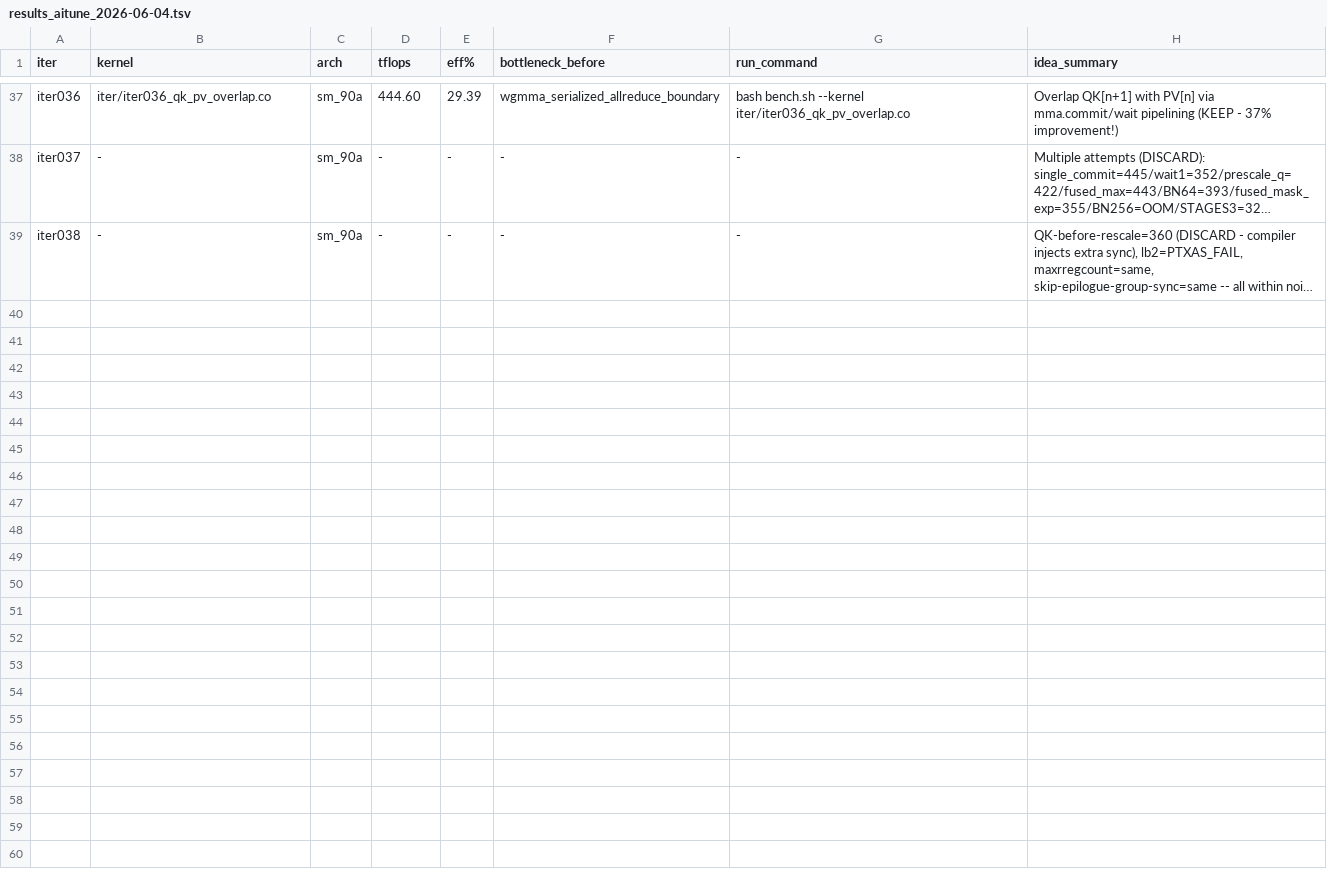
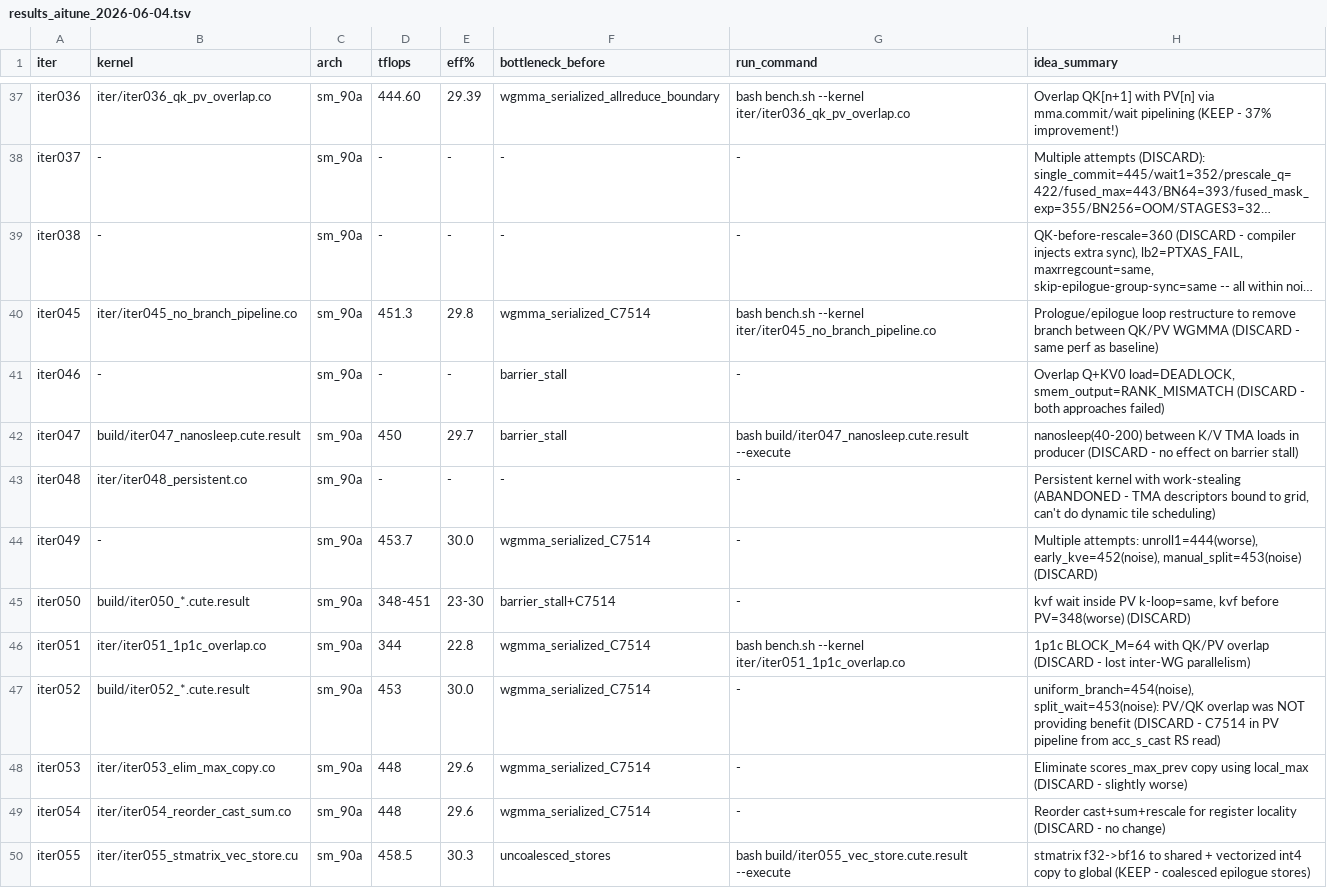
Before and after one commit to LancerLab/croqtile, a TSV file: benchmark/performance/flash_atten/causal_prefill_d128/choreo/results_aitune_2026-06-04.tsv, drawn as a sheet; only a part is shown, gaps mark what is left out; long unchanged cells end in …; the diff names each change by its address in the sheet, - before the commit and + after, or states it on an @@ line.

Commit message:
(bench): ship causal_prefill_d128 iter055 stmatrix winner (446 -> 458.5 TFLOPS, +3%)
Ship the .cu-level stmatrix epilogue optimization from
ai-tune/2026-06-04/causal_prefill_d128 iter055. Replaces the default
per-element global store with stmatrix to shared memory + vectorized
int4 copy to global, reducing uncoalesced store stalls.

Total improvement over original baseline: 279 -> 458.5 TFLOPS (+64%).

Contents:
- causal_prefill_d128_aitune_2026-06-04_iter055/: self-contained .cu + run.sh
- Updated results.tsv with full 57-iteration experiment log
- Updated README with iter055 findings and remaining bottleneck analysis

Verified on SM90a: max_abs_err=0.0051, fail_rate=0/512 PASS.

```diff
--- a/benchmark/performance/flash_atten/causal_prefill_d128/choreo/results_aitune_2026-06-04.tsv
+++ b/benchmark/performance/flash_atten/causal_prefill_d128/choreo/results_aitune_2026-06-04.tsv
+row 40: iter045 | iter/iter045_no_branch_pipeline.co | sm_90a | 451.3 | 29.8 | wgmma_serialized_C7514 | bash bench.sh --kernel iter/iter045_no_branch_pipeline.co | Prologue/epilogue loop restructure to remove branch between QK/PV WGMMA (DISCARD - same perf as baseline)
+row 41: iter046 | - | sm_90a | - | - | barrier_stall | - | Overlap Q+KV0 load=DEADLOCK, smem_output=RANK_MISMATCH (DISCARD - both approaches failed)
+row 42: iter047 | build/iter047_nanosleep.cute.result | sm_90a | 450 | 29.7 | barrier_stall | bash build/iter047_nanosleep.cute.result --execute | nanosleep(40-200) between K/V TMA loads in producer (DISCARD - no effect on barrier stall)
+row 43: iter048 | iter/iter048_persistent.co | sm_90a | - | - | - | - | Persistent kernel with work-stealing (ABANDONED - TMA descriptors bound to grid, can't do dynamic tile scheduling)
+row 44: iter049 | - | sm_90a | 453.7 | 30.0 | wgmma_serialized_C7514 | - | Multiple attempts: unroll1=444(worse), early_kve=452(noise), manual_split=453(noise) (DISCARD)
+row 45: iter050 | build/iter050_*.cute.result | sm_90a | 348-451 | 23-30 | barrier_stall+C7514 | - | kvf wait inside PV k-loop=same, kvf before PV=348(worse) (DISCARD)
+row 46: iter051 | iter/iter051_1p1c_overlap.co | sm_90a | 344 | 22.8 | wgmma_serialized_C7514 | bash bench.sh --kernel iter/iter051_1p1c_overlap.co | 1p1c BLOCK_M=64 with QK/PV overlap (DISCARD - lost inter-WG parallelism)
+row 47: iter052 | build/iter052_*.cute.result | sm_90a | 453 | 30.0 | wgmma_serialized_C7514 | - | uniform_branch=454(noise), split_wait=453(noise): PV/QK overlap was NOT providing benefit (DISCARD - C7514 in PV pipeline from acc_s_cast RS read)
+row 48: iter053 | iter/iter053_elim_max_copy.co | sm_90a | 448 | 29.6 | wgmma_serialized_C7514 | - | Eliminate scores_max_prev copy using local_max (DISCARD - slightly worse)
+row 49: iter054 | iter/iter054_reorder_cast_sum.co | sm_90a | 448 | 29.6 | wgmma_serialized_C7514 | - | Reorder cast+sum+rescale for register locality (DISCARD - no change)
+row 50: iter055 | iter/iter055_stmatrix_vec_store.cu | sm_90a | 458.5 | 30.3 | uncoalesced_stores | bash build/iter055_vec_store.cute.result --execute | stmatrix f32->bf16 to shared + vectorized int4 copy to global (KEEP - coalesced epilogue stores)
```
Also changed, not shown: 4 other files.
